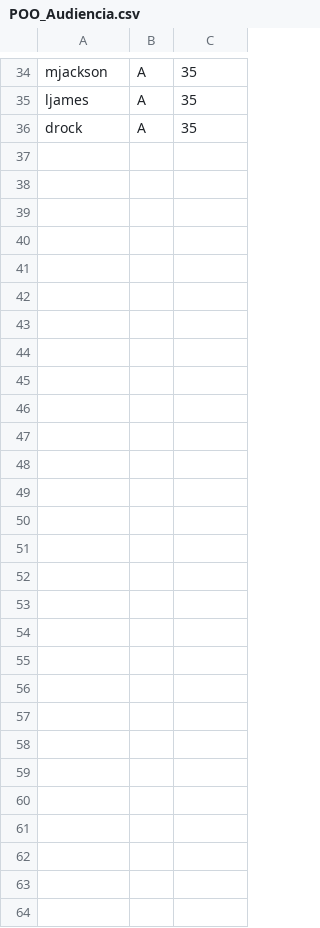
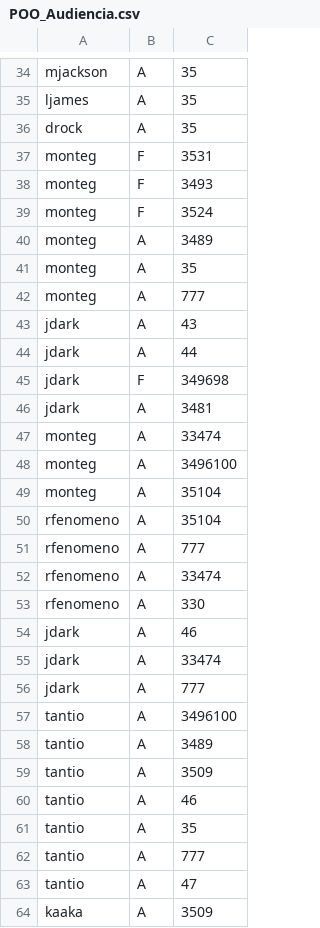
Before and after one commit to DisciplinasProgramacao/lpm_projetos_3_4_5-grupo4-g2, a CSV file: codigo/lpm_projetos_3_4_5/src/csv_files_test/POO_Audiencia.csv, drawn as a sheet; only a part is shown, gaps mark what is left out; the diff names each change by its address in the sheet, - before the commit and + after, or states it on an @@ line.

```diff
--- a/codigo/lpm_projetos_3_4_5/src/csv_files_test/POO_Audiencia.csv
+++ b/codigo/lpm_projetos_3_4_5/src/csv_files_test/POO_Audiencia.csv
+row 37: monteg | F | 3531
+row 38: monteg | F | 3493
+row 39: monteg | F | 3524
+row 40: monteg | A | 3489
+row 41: monteg | A | 35
+row 42: monteg | A | 777
+row 43: jdark | A | 43
+row 44: jdark | A | 44
+row 45: jdark | F | 349698
+row 46: jdark | A | 3481
+row 47: monteg | A | 33474
+row 48: monteg | A | 3496100
+row 49: monteg | A | 35104
+row 50: rfenomeno | A | 35104
+row 51: rfenomeno | A | 777
+row 52: rfenomeno | A | 33474
+row 53: rfenomeno | A | 330
+row 54: jdark | A | 46
+row 55: jdark | A | 33474
+row 56: jdark | A | 777
+row 57: tantio | A | 3496100
+row 58: tantio | A | 3489
+row 59: tantio | A | 3509
+row 60: tantio | A | 46
+row 61: tantio | A | 35
+row 62: tantio | A | 777
+row 63: tantio | A | 47
+row 64: kaaka | A | 3509
```
Also changed, not shown: codigo/lpm_projetos_3_4_5/bin/csv_files_test/POO_Audiencia.csv, codigo/lpm_projetos_3_4_5/bin/csv_files_test/POO_Avaliacoes.csv, 11 other files.
